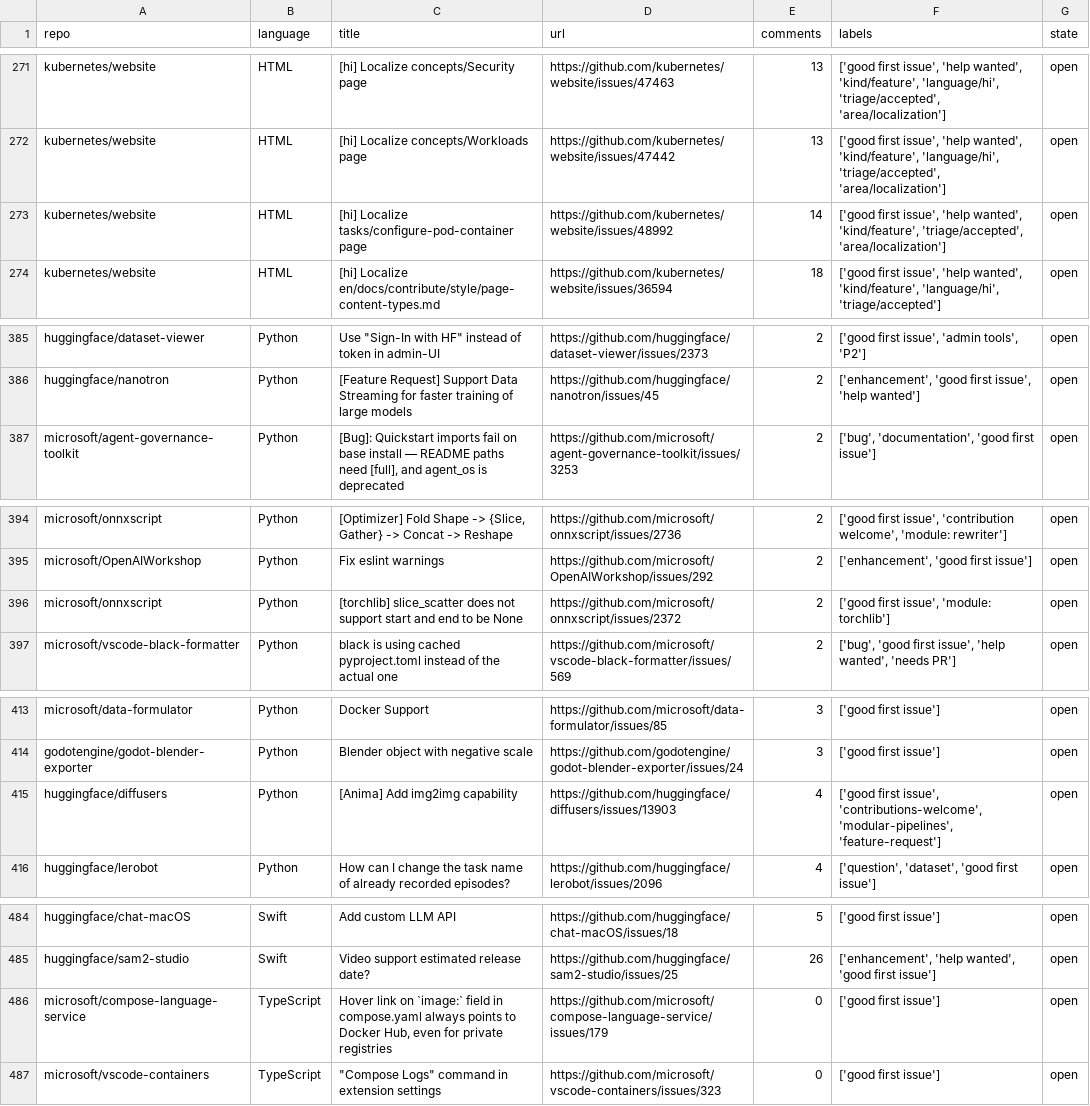
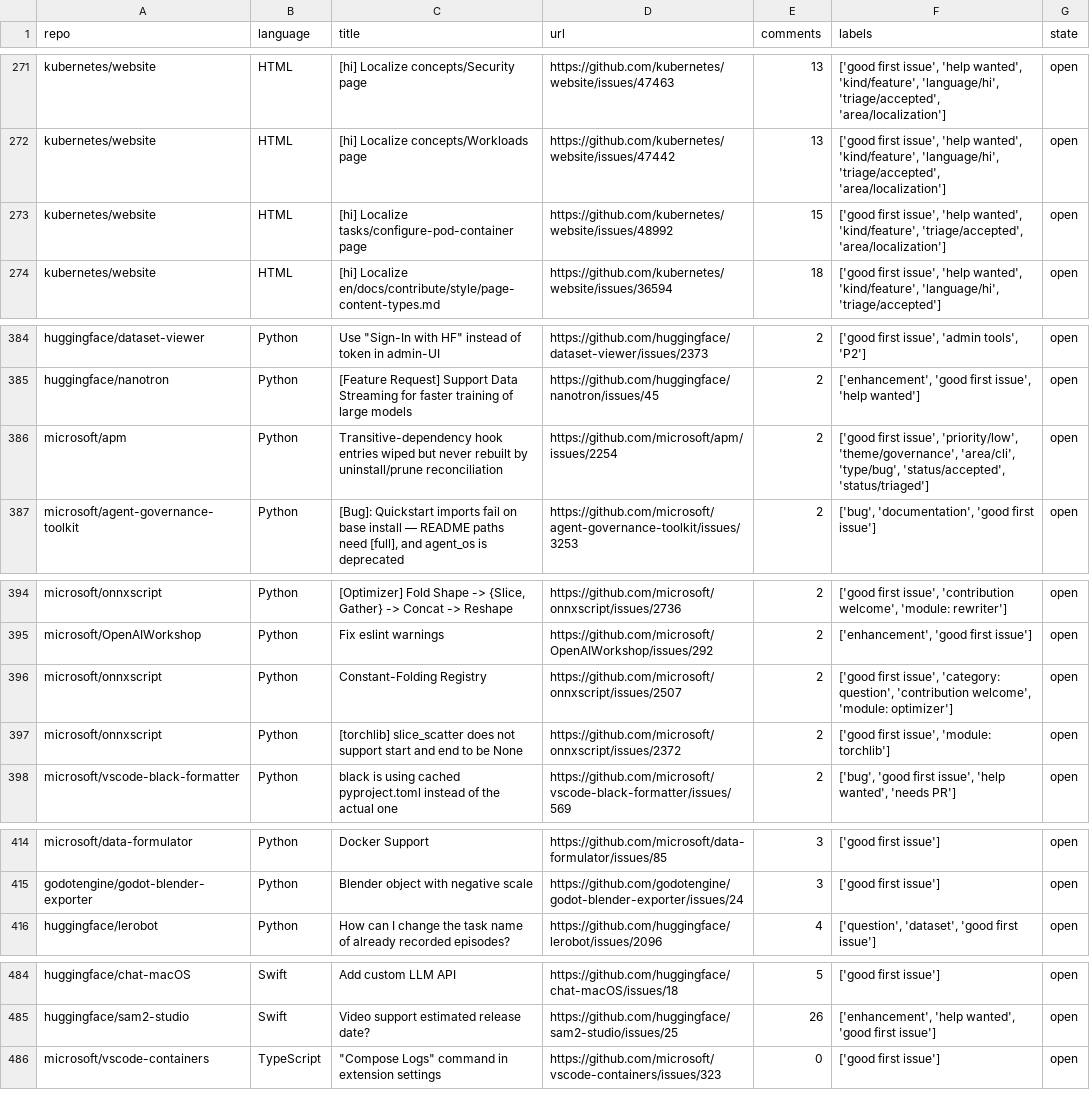
Before and after one commit to drkrillo/good-first-issues, a CSV file: good_first_issues.csv, drawn as a sheet; only a part is shown, gaps mark what is left out; the diff covers the shown part only.

```diff
--- a/good_first_issues.csv
+++ b/good_first_issues.csv
@@ -272,3 +272,3 @@ kubernetes/website,HTML,[hi] Localize concepts/Security page,https://github.com/
 kubernetes/website,HTML,[hi] Localize concepts/Workloads page ,https://github.com/kubernetes/website/issues/47442,13,"['good first issue', 'help wanted', 'kind/feature', 'language/hi', 'triage/accepted', 'area/localization']",open
-kubernetes/website,HTML,[hi] Localize tasks/configure-pod-container page ,https://github.com/kubernetes/website/issues/48992,14,"['good first issue', 'help wanted', 'kind/feature', 'triage/accepted', 'area/localization']",open
+kubernetes/website,HTML,[hi] Localize tasks/configure-pod-container page ,https://github.com/kubernetes/website/issues/48992,15,"['good first issue', 'help wanted', 'kind/feature', 'triage/accepted', 'area/localization']",open
 kubernetes/website,HTML,[hi] Localize en/docs/contribute/style/page-content-types.md,https://github.com/kubernetes/website/issues/36594,18,"['good first issue', 'help wanted', 'kind/feature', 'language/hi', 'triage/accepted']",open
@@ -386,2 +385,3 @@ huggingface/dataset-viewer,Python,"Use ""Sign-In with HF"" instead of token in a
 huggingface/nanotron,Python,[Feature Request] Support Data Streaming for faster training of large models,https://github.com/huggingface/nanotron/issues/45,2,"['enhancement', 'good first issue', 'help wanted']",open
+microsoft/apm,Python,Transitive-dependency hook entries wiped but never rebuilt by uninstall/prune reconciliation,https://github.com/microsoft/apm/issues/2254,2,"['good first issue', 'priority/low', 'theme/governance', 'area/cli', 'type/bug', 'status/accepted', 'status/triaged']",open
 microsoft/agent-governance-toolkit,Python,"[Bug]: Quickstart imports fail on base install — README paths need [full], and agent_os is deprecated",https://github.com/microsoft/agent-governance-toolkit/issues/3253,2,"['bug', 'documentation', 'good first issue']",open
@@ -395,2 +395,3 @@ microsoft/onnxscript,Python,"[Optimizer] Fold Shape -> {Slice, Gather} -> Concat
 microsoft/OpenAIWorkshop,Python,Fix eslint warnings,https://github.com/microsoft/OpenAIWorkshop/issues/292,2,"['enhancement', 'good first issue']",open
+microsoft/onnxscript,Python,Constant-Folding Registry,https://github.com/microsoft/onnxscript/issues/2507,2,"['good first issue', 'category: question', 'contribution welcome', 'module: optimizer']",open
 microsoft/onnxscript,Python,[torchlib] slice_scatter does not support start and end to be None,https://github.com/microsoft/onnxscript/issues/2372,2,"['good first issue', 'module: torchlib']",open
@@ -414,3 +415,2 @@ microsoft/data-formulator,Python,Docker Support,https://github.com/microsoft/dat
 godotengine/godot-blender-exporter,Python,Blender object with negative scale,https://github.com/godotengine/godot-blender-exporter/issues/24,3,['good first issue'],open
-huggingface/diffusers,Python,[Anima] Add img2img capability,https://github.com/huggingface/diffusers/issues/13903,4,"['good first issue', 'contributions-welcome', 'modular-pipelines', 'feature-request']",open
 huggingface/lerobot,Python,How can I change the task name of already recorded episodes?,https://github.com/huggingface/lerobot/issues/2096,4,"['question', 'dataset', 'good first issue']",open
@@ -485,3 +485,2 @@ huggingface/chat-macOS,Swift,Add custom LLM API ,https://github.com/huggingface/
 huggingface/sam2-studio,Swift,Video support estimated release date?,https://github.com/huggingface/sam2-studio/issues/25,26,"['enhancement', 'help wanted', 'good first issue']",open
-microsoft/compose-language-service,TypeScript,"Hover link on `image:` field in compose.yaml always points to Docker Hub, even for private registries",https://github.com/microsoft/compose-language-service/issues/179,0,['good first issue'],open
 microsoft/vscode-containers,TypeScript,"""Compose Logs"" command in extension settings",https://github.com/microsoft/vscode-containers/issues/323,0,['good first issue'],open
```
Also changed, not shown: 3 added rows and 4 removed rows elsewhere in this file, 1 other file.
